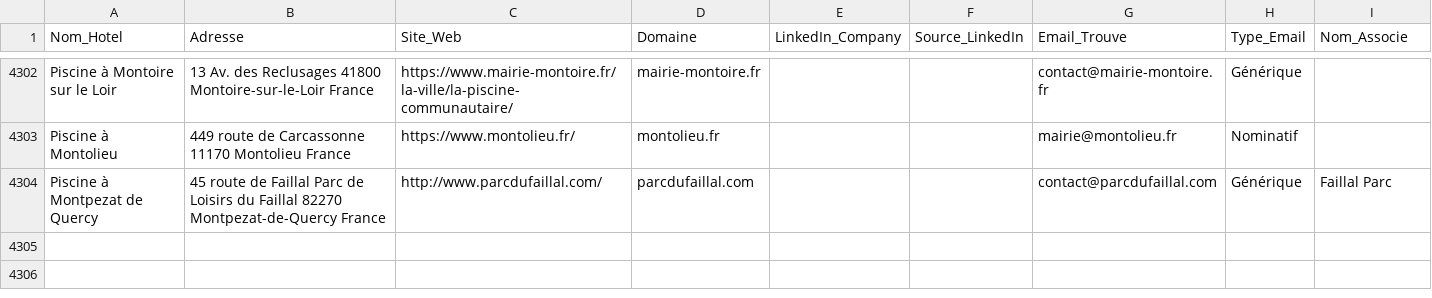
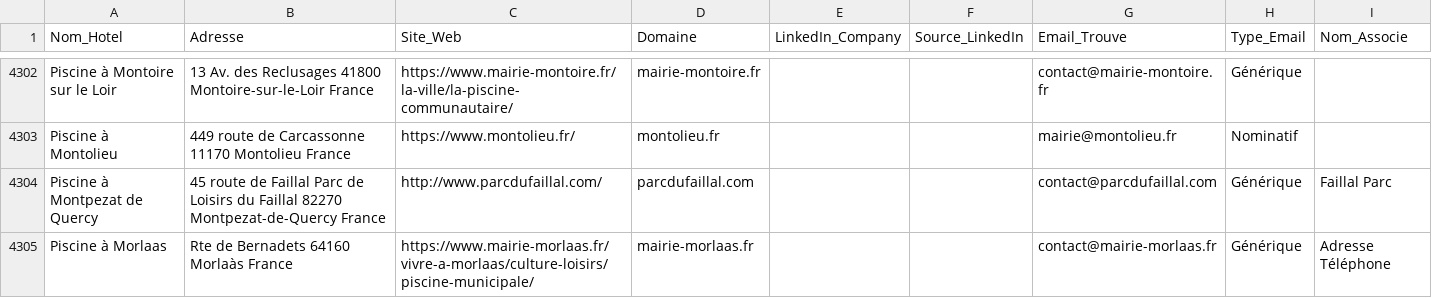
Before and after one commit to tsimokaza01-source/URL-2, a CSV file: hotels_enrichis.csv, drawn as a sheet; only a part is shown, gaps mark what is left out; the diff names each change by its address in the sheet, - before the commit and + after, or states it on an @@ line.

```diff
--- a/hotels_enrichis.csv
+++ b/hotels_enrichis.csv
+row 4305: Piscine à Morlaas | Rte de Bernadets 64160 Morlaàs France | https://www.mairie-morlaas.fr/vivre-a-morlaas/culture-loisirs/piscine-municipale/ | mairie-morlaas.fr |  |  | contact@mairie-morlaas.fr | Générique | Adresse Téléphone
```
Also changed, not shown: liste_hotels.csv.
